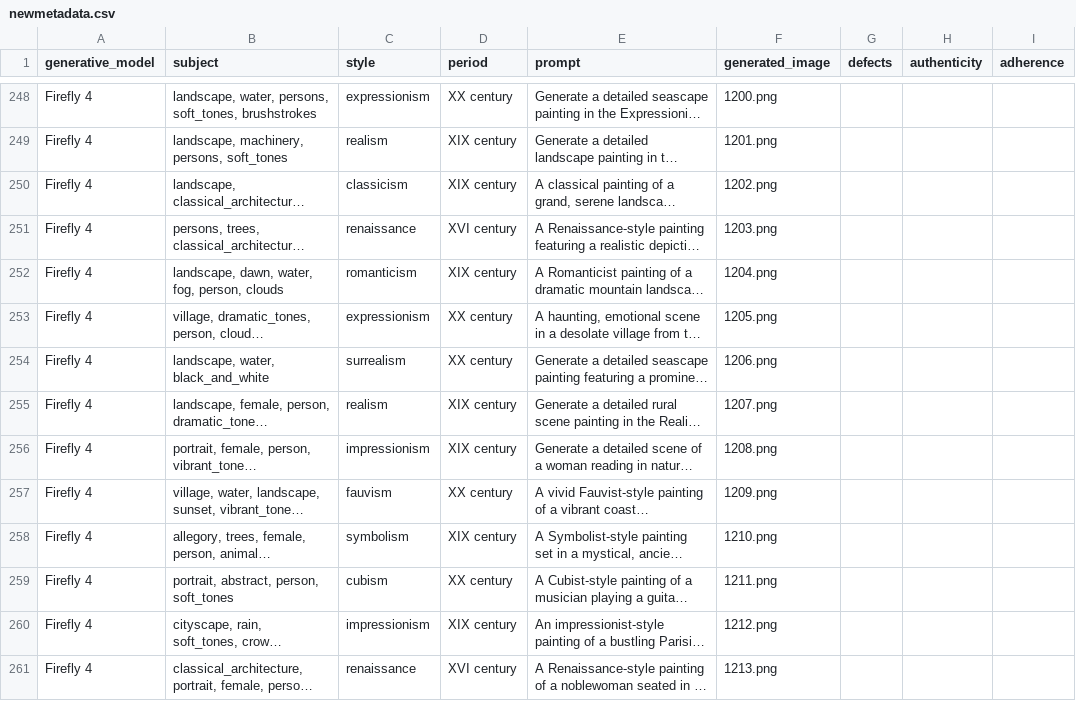
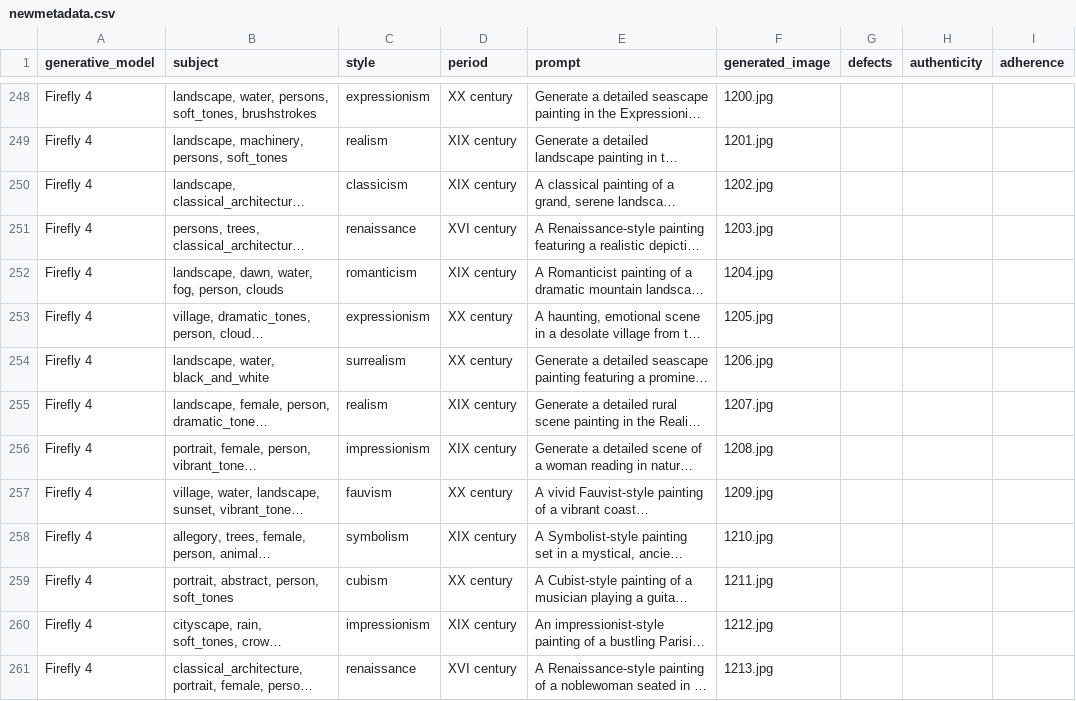
Before and after one commit to frank0810/aiPastiche_extension, a CSV file: newmetadata.csv, drawn as a sheet; only a part is shown, gaps mark what is left out; long unchanged cells end in …; the diff covers the shown part only; the diff names each change by its address in the sheet, - before the commit and + after, or states it on an @@ line.

```diff
--- a/newmetadata.csv
+++ b/newmetadata.csv
-F248 (generated_image): 1200.png
+F248 (generated_image): 1200.jpg
-F249 (generated_image): 1201.png
+F249 (generated_image): 1201.jpg
-F250 (generated_image): 1202.png
+F250 (generated_image): 1202.jpg
-F251 (generated_image): 1203.png
+F251 (generated_image): 1203.jpg
-F252 (generated_image): 1204.png
+F252 (generated_image): 1204.jpg
-F253 (generated_image): 1205.png
+F253 (generated_image): 1205.jpg
-F254 (generated_image): 1206.png
+F254 (generated_image): 1206.jpg
-F255 (generated_image): 1207.png
+F255 (generated_image): 1207.jpg
-F256 (generated_image): 1208.png
+F256 (generated_image): 1208.jpg
-F257 (generated_image): 1209.png
+F257 (generated_image): 1209.jpg
-F258 (generated_image): 1210.png
+F258 (generated_image): 1210.jpg
-F259 (generated_image): 1211.png
+F259 (generated_image): 1211.jpg
-F260 (generated_image): 1212.png
+F260 (generated_image): 1212.jpg
-F261 (generated_image): 1213.png
+F261 (generated_image): 1213.jpg
```
Also changed, not shown: 59 edited cells elsewhere in this file.
